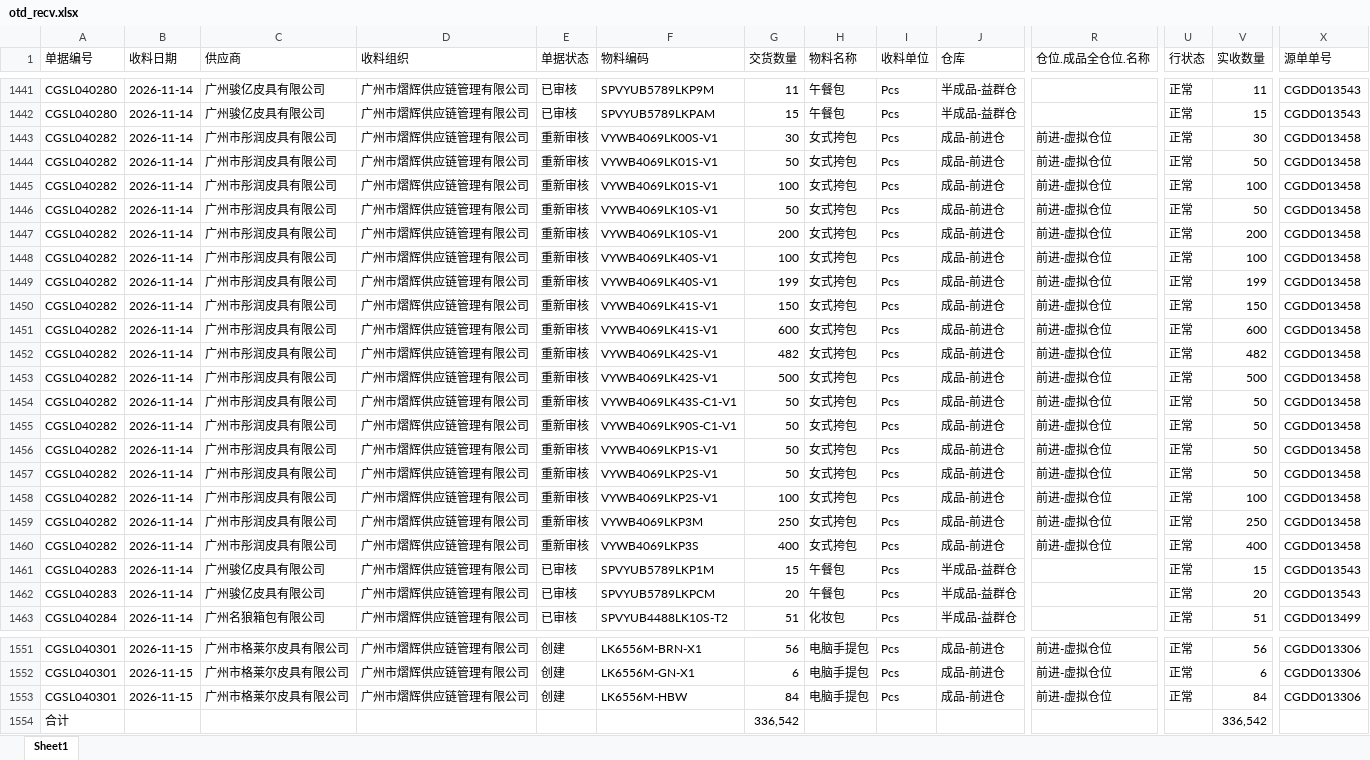
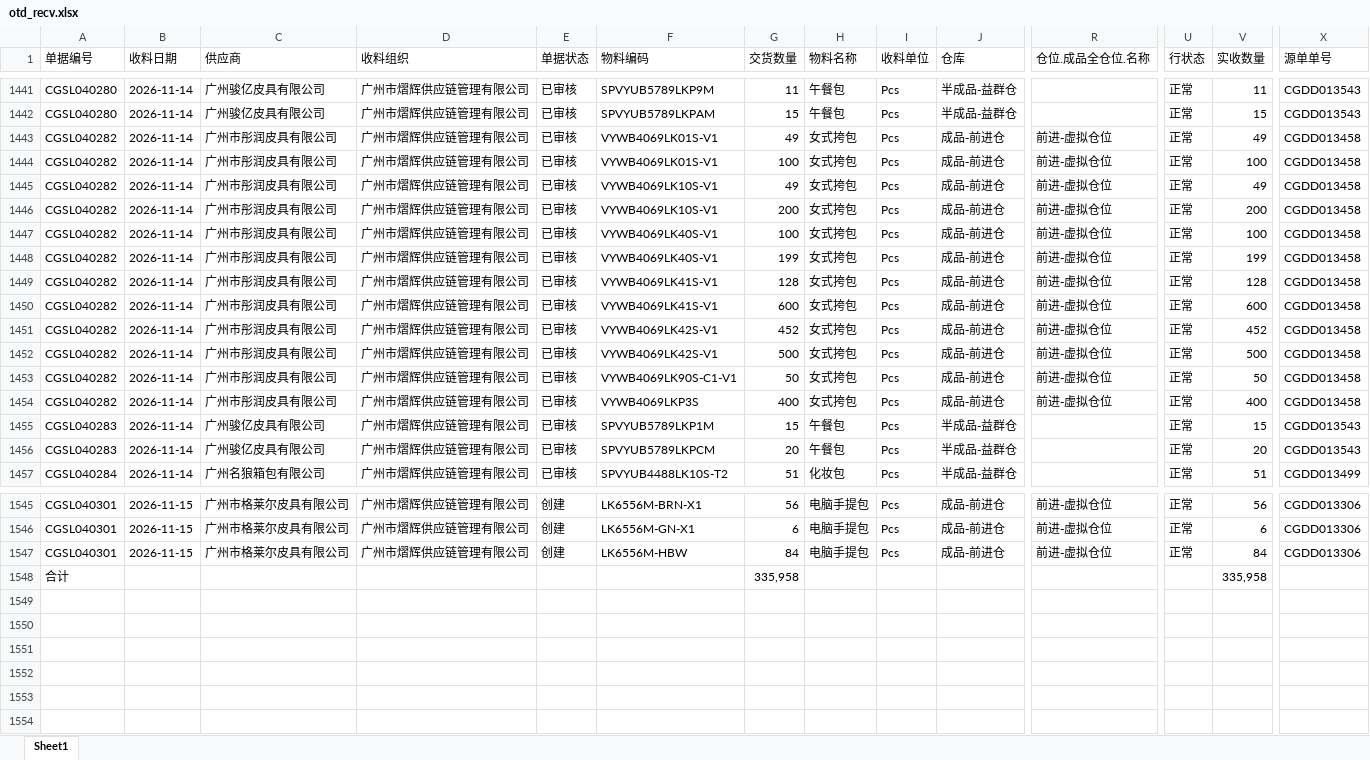
Before and after one commit to yikeqingsongguo/HY.supply-chain-management, an Excel workbook: src/otd_recv.xlsx, sheet Sheet1, drawn as a sheet; only a part is shown, gaps mark what is left out; values as stored, in another font and other column widths than the file's, no borders; removed rows and columns are numbered as before the commit, all else as after; rows hold the shown columns only; the diff names each change by its address in the sheet, - before the commit and + after, or states it on an @@ line.

```diff
--- a/src/otd_recv.xlsx (sheet Sheet1)
+++ b/src/otd_recv.xlsx (sheet Sheet1)
-row 1443: CGSL040282 | 2026-11-14 | 广州市彤润皮具有限公司 | 广州市熠辉供应链管理有限公司 | 重新审核 | VYWB4069LK00S-V1 | 30 | 女式挎包 | Pcs | 成品-前进仓 | 前进-虚拟仓位 | 正常 | 30 | CGDD013458
-E1443:E1452 (单据状态): 重新审核
+E1443:E1452 (单据状态): 已审核
-G1443 (交货数量): 50
+G1443 (交货数量): 49
-V1443 (实收数量): 50
+V1443 (实收数量): 49
-G1445 (交货数量): 50
+G1445 (交货数量): 49
-V1445 (实收数量): 50
+V1445 (实收数量): 49
-G1449 (交货数量): 150
+G1449 (交货数量): 128
-V1449 (实收数量): 150
+V1449 (实收数量): 128
-G1451 (交货数量): 482
+G1451 (交货数量): 452
-V1451 (实收数量): 482
+V1451 (实收数量): 452
-row 1454: CGSL040282 | 2026-11-14 | 广州市彤润皮具有限公司 | 广州市熠辉供应链管理有限公司 | 重新审核 | VYWB4069LK43S-C1-V1 | 50 | 女式挎包 | Pcs | 成品-前进仓 | 前进-虚拟仓位 | 正常 | 50 | CGDD013458
-E1453 (单据状态): 重新审核
+E1453 (单据状态): 已审核
-row 1456: CGSL040282 | 2026-11-14 | 广州市彤润皮具有限公司 | 广州市熠辉供应链管理有限公司 | 重新审核 | VYWB4069LKP1S-V1 | 50 | 女式挎包 | Pcs | 成品-前进仓 | 前进-虚拟仓位 | 正常 | 50 | CGDD013458
-row 1457: CGSL040282 | 2026-11-14 | 广州市彤润皮具有限公司 | 广州市熠辉供应链管理有限公司 | 重新审核 | VYWB4069LKP2S-V1 | 50 | 女式挎包 | Pcs | 成品-前进仓 | 前进-虚拟仓位 | 正常 | 50 | CGDD013458
-row 1458: CGSL040282 | 2026-11-14 | 广州市彤润皮具有限公司 | 广州市熠辉供应链管理有限公司 | 重新审核 | VYWB4069LKP2S-V1 | 100 | 女式挎包 | Pcs | 成品-前进仓 | 前进-虚拟仓位 | 正常 | 100 | CGDD013458
-row 1459: CGSL040282 | 2026-11-14 | 广州市彤润皮具有限公司 | 广州市熠辉供应链管理有限公司 | 重新审核 | VYWB4069LKP3M | 250 | 女式挎包 | Pcs | 成品-前进仓 | 前进-虚拟仓位 | 正常 | 250 | CGDD013458
-E1454 (单据状态): 重新审核
+E1454 (单据状态): 已审核
-G1548 (交货数量): 336,542
+G1548 (交货数量): 335,958
-V1548 (实收数量): 336,542
+V1548 (实收数量): 335,958
```
Also changed, not shown: src/otd_apply.xlsx, src/采购订单.xlsx, 5 other files.
